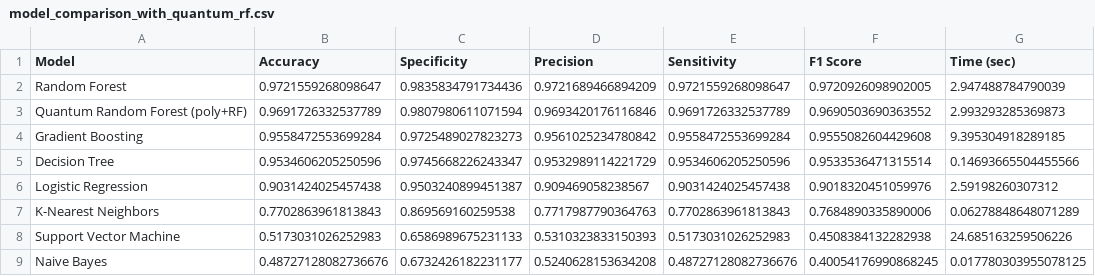
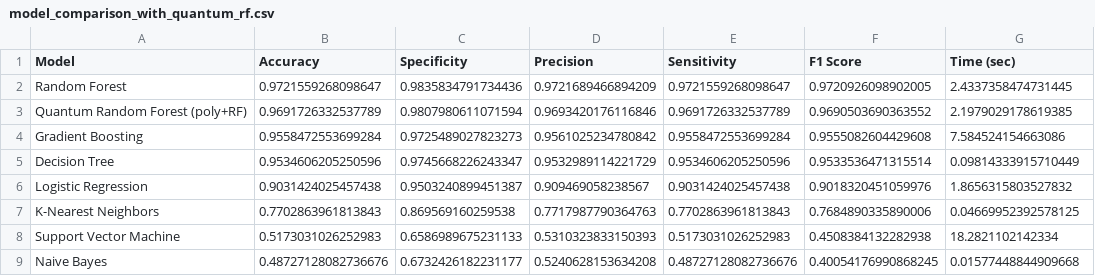
Before and after one commit to Patlong78/Data-Analytics-Studies, a CSV file: model_comparison_with_quantum_rf.csv, drawn as a sheet.

Commit message:
Updating new csv file and new Model Evaluations #13

```diff
--- a/model_comparison_with_quantum_rf.csv
+++ b/model_comparison_with_quantum_rf.csv
@@ -1,9 +1,9 @@
 Model,Accuracy,Specificity,Precision,Sensitivity,F1 Score,Time (sec)
-Random Forest,0.9721559268098647,0.9835834791734436,0.9721689466894209,0.9721559268098647,0.9720926098902005,2.947488784790039
-Quantum Random Forest (poly+RF),0.9691726332537789,0.9807980611071594,0.9693420176116846,0.9691726332537789,0.9690503690363552,2.993293285369873
-Gradient Boosting,0.9558472553699284,0.9725489027823273,0.9561025234780842,0.9558472553699284,0.9555082604429608,9.395304918289185
-Decision Tree,0.9534606205250596,0.9745668226243347,0.9532989114221729,0.9534606205250596,0.9533536471315514,0.14693665504455566
-Logistic Regression,0.9031424025457438,0.9503240899451387,0.909469058238567,0.9031424025457438,0.9018320451059976,2.59198260307312
-K-Nearest Neighbors,0.7702863961813843,0.869569160259538,0.7717987790364763,0.7702863961813843,0.7684890335890006,0.06278848648071289
-Support Vector Machine,0.5173031026252983,0.6586989675231133,0.5310323833150393,0.5173031026252983,0.4508384132282938,24.685163259506226
-Naive Bayes,0.48727128082736676,0.6732426182231177,0.5240628153634208,0.48727128082736676,0.40054176990868245,0.017780303955078125
+Random Forest,0.9721559268098647,0.9835834791734436,0.9721689466894209,0.9721559268098647,0.9720926098902005,2.4337358474731445
+Quantum Random Forest (poly+RF),0.9691726332537789,0.9807980611071594,0.9693420176116846,0.9691726332537789,0.9690503690363552,2.1979029178619385
+Gradient Boosting,0.9558472553699284,0.9725489027823273,0.9561025234780842,0.9558472553699284,0.9555082604429608,7.584524154663086
+Decision Tree,0.9534606205250596,0.9745668226243347,0.9532989114221729,0.9534606205250596,0.9533536471315514,0.09814333915710449
+Logistic Regression,0.9031424025457438,0.9503240899451387,0.909469058238567,0.9031424025457438,0.9018320451059976,1.8656315803527832
+K-Nearest Neighbors,0.7702863961813843,0.869569160259538,0.7717987790364763,0.7702863961813843,0.7684890335890006,0.04669952392578125
+Support Vector Machine,0.5173031026252983,0.6586989675231133,0.5310323833150393,0.5173031026252983,0.4508384132282938,18.2821102142334
+Naive Bayes,0.48727128082736676,0.6732426182231177,0.5240628153634208,0.48727128082736676,0.40054176990868245,0.01577448844909668
```
Also changed, not shown: 5 other files.
